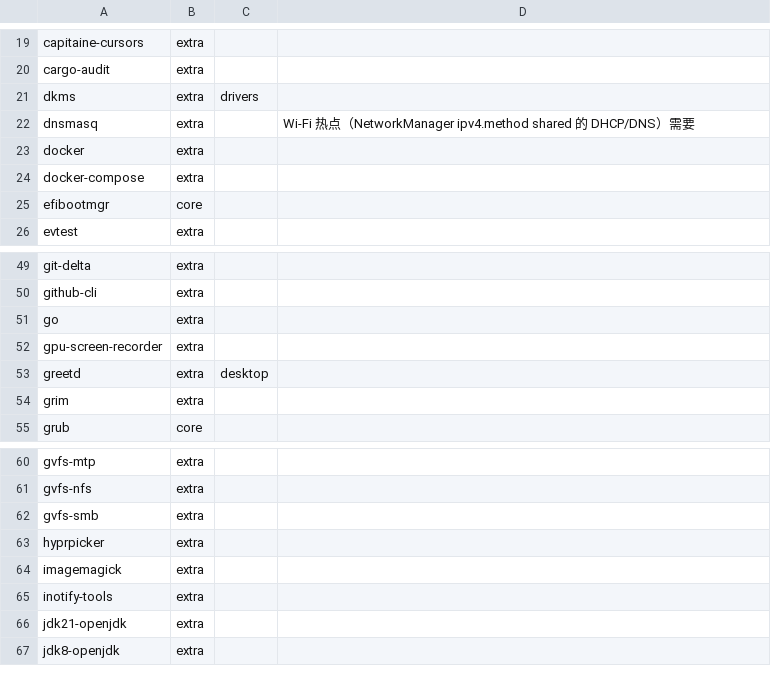
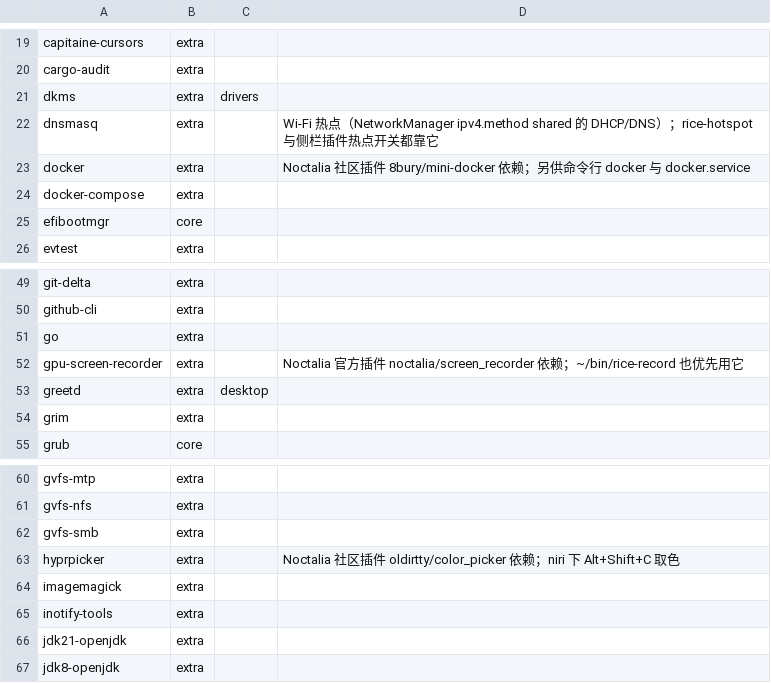
Before and after one commit to tjz123psh/arch-noctalia, a TSV file: manifests/packages.tsv, drawn as a sheet; only a part is shown, gaps mark what is left out.

Commit message:
对账/清单: 真机严格模式可用 + 插件依赖记账 + 删 pi 补全
- test-machine-reconcile: runtime-regenerated 行改为只核对存在性（与 seed 同语义），
  设计内改写单独计数、不计入漂移 —— AN_RECONCILE_STRICT=1 此前必然失败，现在样本机 0 漂移，可当门禁。
- manifests: Kingsoft/{Office,WPSCloud}.conf 归为「WPS 运行时自写」进 runtime 列表（16 行）；
  niri/conf.d/touchpad-state.kdl 进 seed（34 行）—— Fn+F10 的开关状态，重跑覆盖会把触摸板改回打开。
- packages.tsv: docker / hyprpicker / gpu-screen-recorder 补备注（对应 Noctalia 插件 mini-docker /
  color_picker / screen_recorder）；dnsmasq 备注补上「rice-hotspot 与侧栏插件热点开关都用它」。
- excluded.tsv: 补 iptables 的账（随 docker 带入；热点放行助手 rice-hotspot-net 用它）+ 2026-10-12 决定记录
  （pi 补全删除与恢复方式、对账分类、远端插件与依赖包的对应关系）。
- pi.fish: payload 与样本机各删一份（用户不再需要），files.tsv 行删除；pi 包本身与 ~/.pi 未动。
- sidebar 2.4.6: dependencies 补 dnsmasq（热点走 ipv4.method shared 的 DHCP/DNS），无代码改动。
- 规模锁同步: files 351 / seed 34 / runtime 16 / excluded 151；07 沙箱测试计数同步。

```diff
--- a/manifests/packages.tsv
+++ b/manifests/packages.tsv
@@ -21,4 +21,4 @@ cargo-audit	extra
 dkms	extra	drivers	
-dnsmasq	extra		Wi-Fi 热点（NetworkManager ipv4.method shared 的 DHCP/DNS）需要
-docker	extra		
+dnsmasq	extra		Wi-Fi 热点（NetworkManager ipv4.method shared 的 DHCP/DNS）；rice-hotspot 与侧栏插件热点开关都靠它
+docker	extra		Noctalia 社区插件 8bury/mini-docker 依赖；另供命令行 docker 与 docker.service
 docker-compose	extra		
@@ -51,3 +51,3 @@ github-cli	extra
 go	extra		
-gpu-screen-recorder	extra		
+gpu-screen-recorder	extra		Noctalia 官方插件 noctalia/screen_recorder 依赖；~/bin/rice-record 也优先用它
 greetd	extra	desktop	
@@ -62,3 +62,3 @@ gvfs-nfs	extra
 gvfs-smb	extra		
-hyprpicker	extra		
+hyprpicker	extra		Noctalia 社区插件 oldirtty/color_picker 依赖；niri 下 Alt+Shift+C 取色
 imagemagick	extra		
```
Also changed, not shown: manifests/excluded.tsv, manifests/files.tsv, 10 other files.
